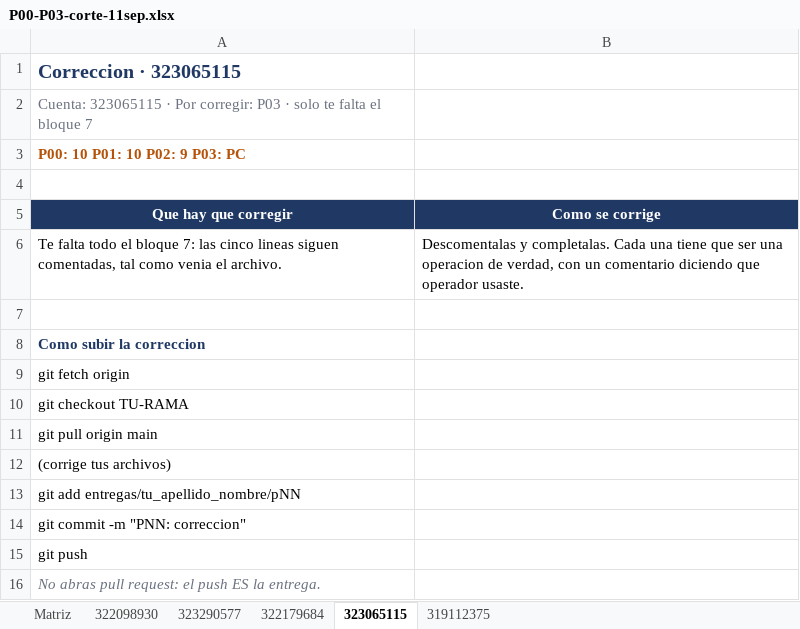
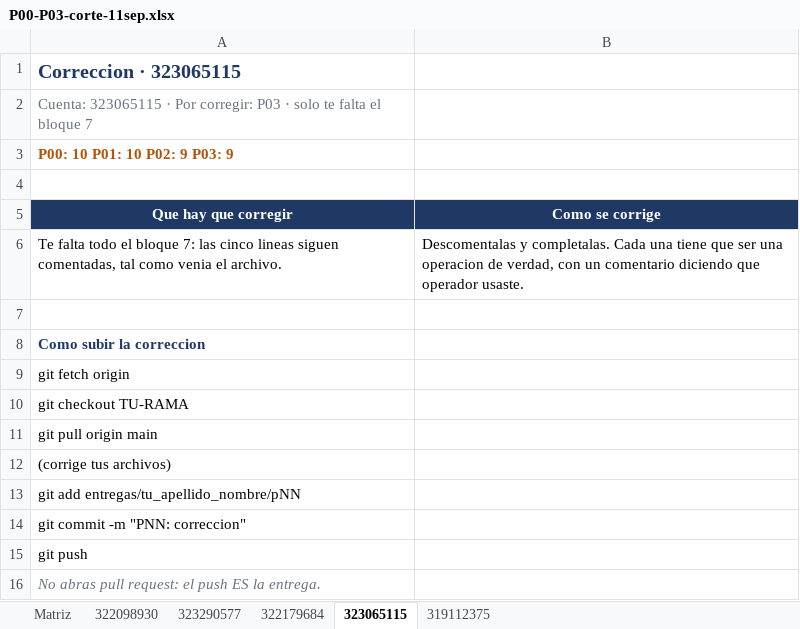
Before and after one commit to OscarRuiz21/mpoo-2027-1, an Excel workbook: calificaciones/P00-P03-corte-11sep.xlsx, sheet 323065115, drawn as a sheet; values as stored, in another font and other column widths than the file's, no borders; the diff names each change by its address in the sheet, - before the commit and + after, or states it on an @@ line.

```diff
--- a/calificaciones/P00-P03-corte-11sep.xlsx (sheet 323065115)
+++ b/calificaciones/P00-P03-corte-11sep.xlsx (sheet 323065115)
-A3 (Que hay que corregir): P00: 10 P01: 10 P02: 9 P03: PC
+A3 (Que hay que corregir): P00: 10 P01: 10 P02: 9 P03: 9
```
Also changed, not shown: sheet Matriz, sheet 322098930.
